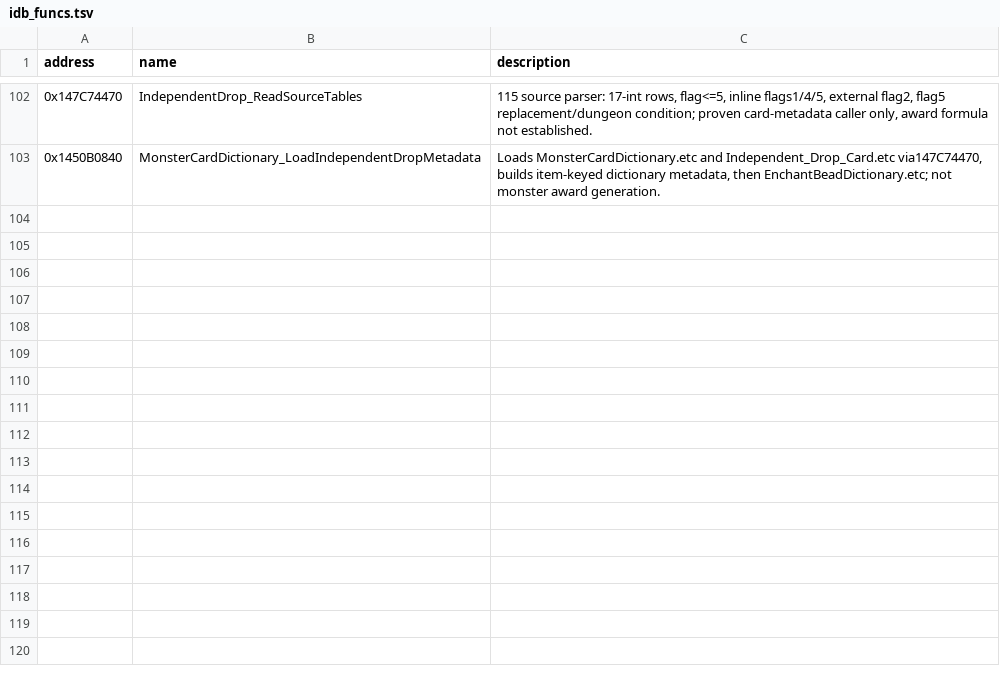
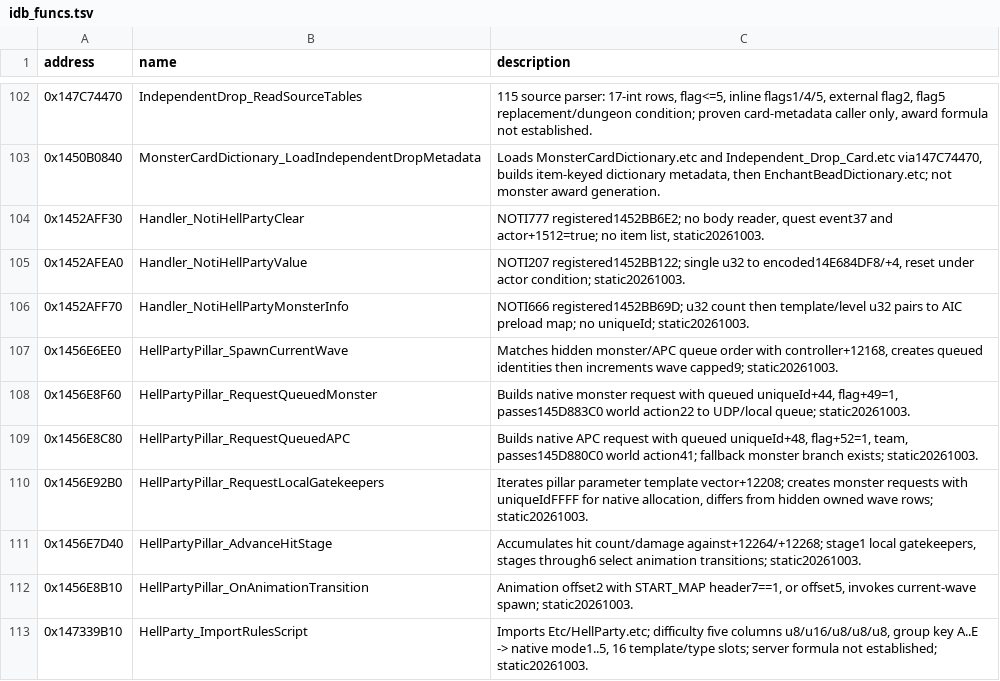
Before and after one commit to KinkOwO/115, a TSV file: analysis/dumps/idb_funcs.tsv, drawn as a sheet; only a part is shown, gaps mark what is left out; the diff names each change by its address in the sheet, - before the commit and + after, or states it on an @@ line.

Commit message:
Implement and confirm Hell Party drops

```diff
--- a/analysis/dumps/idb_funcs.tsv
+++ b/analysis/dumps/idb_funcs.tsv
+row 104: 0x1452AFF30 | Handler_NotiHellPartyClear | NOTI777 registered1452BB6E2; no body reader, quest event37 and actor+1512=true; no item list, static20261003.
+row 105: 0x1452AFEA0 | Handler_NotiHellPartyValue | NOTI207 registered1452BB122; single u32 to encoded14E684DF8/+4, reset under actor condition; static20261003.
+row 106: 0x1452AFF70 | Handler_NotiHellPartyMonsterInfo | NOTI666 registered1452BB69D; u32 count then template/level u32 pairs to AIC preload map; no uniqueId; static20261003.
+row 107: 0x1456E6EE0 | HellPartyPillar_SpawnCurrentWave | Matches hidden monster/APC queue order with controller+12168, creates queued identities then increments wave capped9; static20261003.
+row 108: 0x1456E8F60 | HellPartyPillar_RequestQueuedMonster | Builds native monster request with queued uniqueId+44, flag+49=1, passes145D883C0 world action22 to UDP/local queue; static20261003.
+row 109: 0x1456E8C80 | HellPartyPillar_RequestQueuedAPC | Builds native APC request with queued uniqueId+48, flag+52=1, team, passes145D880C0 world action41; fallback monster branch exists; static20261003.
+row 110: 0x1456E92B0 | HellPartyPillar_RequestLocalGatekeepers | Iterates pillar parameter template vector+12208; creates monster requests with uniqueIdFFFF for native allocation, differs from hidden owned wave rows; static20261003.
+row 111: 0x1456E7D40 | HellPartyPillar_AdvanceHitStage | Accumulates hit count/damage against+12264/+12268; stage1 local gatekeepers, stages through6 select animation transitions; static20261003.
+row 112: 0x1456E8B10 | HellPartyPillar_OnAnimationTransition | Animation offset2 with START_MAP header7==1, or offset5, invokes current-wave spawn; static20261003.
+row 113: 0x147339B10 | HellParty_ImportRulesScript | Imports Etc/HellParty.etc; difficulty five columns u8/u16/u8/u8/u8, group key A..E -> native mode1..5, 16 template/type slots; server formula not established; static20261003.
```
Also changed, not shown: analysis/dumps/idb_globals.tsv, 29 other files.
